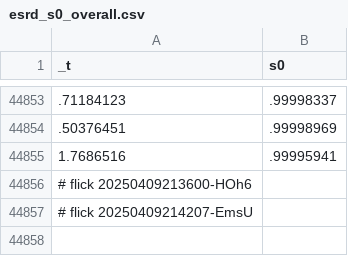
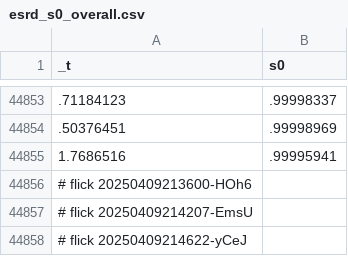
Before and after one commit to abikesa/mole, a CSV file: kitabo/ensi/testbin/test3/assets/csv/esrd_s0_overall.csv, drawn as a sheet; only a part is shown, gaps mark what is left out; the diff names each change by its address in the sheet, - before the commit and + after, or states it on an @@ line.

Commit message:
kitabo/ensi/testbin/test3/assets/csv/esrd_s0_overall.csv

```diff
--- a/kitabo/ensi/testbin/test3/assets/csv/esrd_s0_overall.csv
+++ b/kitabo/ensi/testbin/test3/assets/csv/esrd_s0_overall.csv
+row 44858: # flick 20250409214622-yCeJ
```
